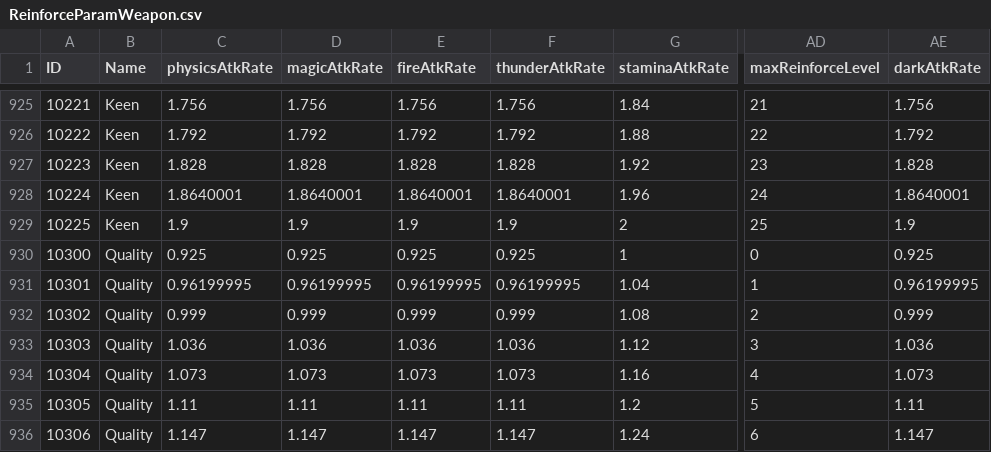
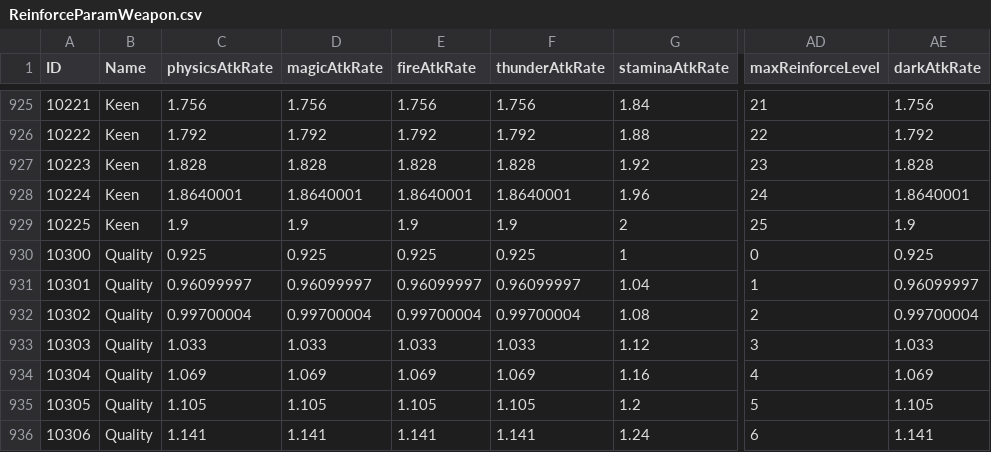
Before and after one commit to ThomasJClark/elden-ring-weapon-calculator, a CSV file: data/reforged/ReinforceParamWeapon.csv, drawn as a sheet; only a part is shown, gaps mark what is left out; the diff covers the shown part only; the diff names each change by its address in the sheet, - before the commit and + after, or states it on an @@ line.

Commit message:
Reforged 0.6.7 data

```diff
--- a/data/reforged/ReinforceParamWeapon.csv
+++ b/data/reforged/ReinforceParamWeapon.csv
-C931 (physicsAtkRate): 0.96199995
+C931 (physicsAtkRate): 0.96099997
-D931 (magicAtkRate): 0.96199995
+D931 (magicAtkRate): 0.96099997
-E931 (fireAtkRate): 0.96199995
+E931 (fireAtkRate): 0.96099997
-F931 (thunderAtkRate): 0.96199995
+F931 (thunderAtkRate): 0.96099997
-AE931 (darkAtkRate): 0.96199995
+AE931 (darkAtkRate): 0.96099997
-C932 (physicsAtkRate): 0.999
+C932 (physicsAtkRate): 0.99700004
-D932 (magicAtkRate): 0.999
+D932 (magicAtkRate): 0.99700004
-E932 (fireAtkRate): 0.999
+E932 (fireAtkRate): 0.99700004
-F932 (thunderAtkRate): 0.999
+F932 (thunderAtkRate): 0.99700004
-AE932 (darkAtkRate): 0.999
+AE932 (darkAtkRate): 0.99700004
-C933 (physicsAtkRate): 1.036
+C933 (physicsAtkRate): 1.033
-D933 (magicAtkRate): 1.036
+D933 (magicAtkRate): 1.033
-E933 (fireAtkRate): 1.036
+E933 (fireAtkRate): 1.033
-F933 (thunderAtkRate): 1.036
+F933 (thunderAtkRate): 1.033
-AE933 (darkAtkRate): 1.036
+AE933 (darkAtkRate): 1.033
-C934 (physicsAtkRate): 1.073
+C934 (physicsAtkRate): 1.069
-D934 (magicAtkRate): 1.073
+D934 (magicAtkRate): 1.069
-E934 (fireAtkRate): 1.073
+E934 (fireAtkRate): 1.069
-F934 (thunderAtkRate): 1.073
+F934 (thunderAtkRate): 1.069
-AE934 (darkAtkRate): 1.073
+AE934 (darkAtkRate): 1.069
-C935 (physicsAtkRate): 1.11
+C935 (physicsAtkRate): 1.105
-D935 (magicAtkRate): 1.11
+D935 (magicAtkRate): 1.105
-E935 (fireAtkRate): 1.11
+E935 (fireAtkRate): 1.105
-F935 (thunderAtkRate): 1.11
+F935 (thunderAtkRate): 1.105
-AE935 (darkAtkRate): 1.11
+AE935 (darkAtkRate): 1.105
-C936 (physicsAtkRate): 1.147
+C936 (physicsAtkRate): 1.141
-D936 (magicAtkRate): 1.147
+D936 (magicAtkRate): 1.141
-E936 (fireAtkRate): 1.147
+E936 (fireAtkRate): 1.141
-F936 (thunderAtkRate): 1.147
+F936 (thunderAtkRate): 1.141
-AE936 (darkAtkRate): 1.147
+AE936 (darkAtkRate): 1.141
```
Also changed, not shown: 121 edited cells elsewhere in this file, data/reforged/AttackElementCorrectParam.csv, data/reforged/CalcCorrectGraph.csv, 6 other files.
